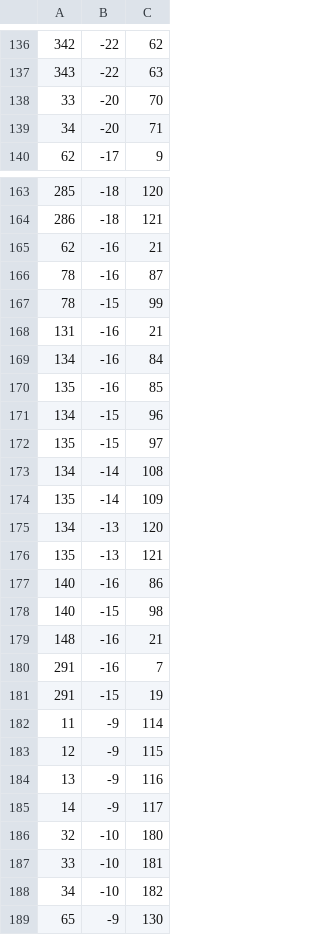
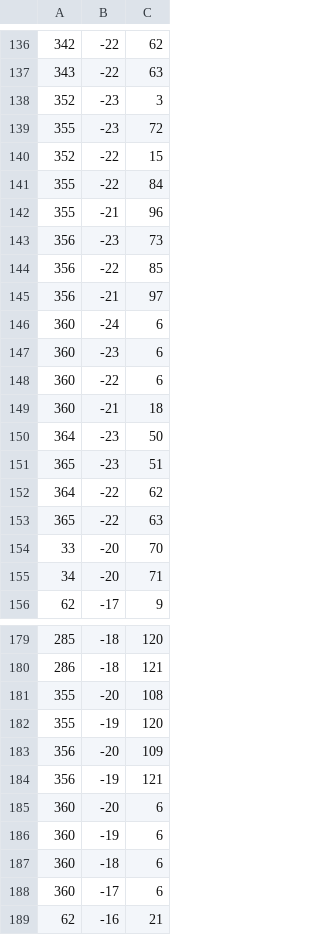
Before and after one commit to Blackstar699/Warped, a CSV file: resources/maps/map1_2.csv, drawn as a sheet; only a part is shown, gaps mark what is left out; the shorter side is filled out with more unchanged rows; the diff covers the shown part only; the diff names each change by its address in the sheet, - before the commit and + after, or states it on an @@ line.

```diff
--- a/resources/maps/map1_2.csv
+++ b/resources/maps/map1_2.csv
+row 138: 352 | -23 | 3
+row 139: 355 | -23 | 72
+row 140: 352 | -22 | 15
+row 141: 355 | -22 | 84
+row 142: 355 | -21 | 96
+row 143: 356 | -23 | 73
+row 144: 356 | -22 | 85
+row 145: 356 | -21 | 97
+row 146: 360 | -24 | 6
+row 147: 360 | -23 | 6
+row 148: 360 | -22 | 6
+row 149: 360 | -21 | 18
+row 150: 364 | -23 | 50
+row 151: 365 | -23 | 51
+row 152: 364 | -22 | 62
+row 153: 365 | -22 | 63
+row 181: 355 | -20 | 108
+row 182: 355 | -19 | 120
+row 183: 356 | -20 | 109
+row 184: 356 | -19 | 121
+row 185: 360 | -20 | 6
+row 186: 360 | -19 | 6
+row 187: 360 | -18 | 6
+row 188: 360 | -17 | 6
```
Also changed, not shown: 2 added rows elsewhere in this file, 19 other files.
